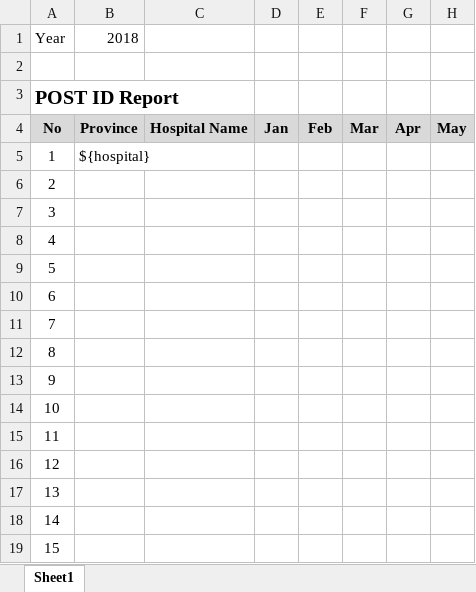
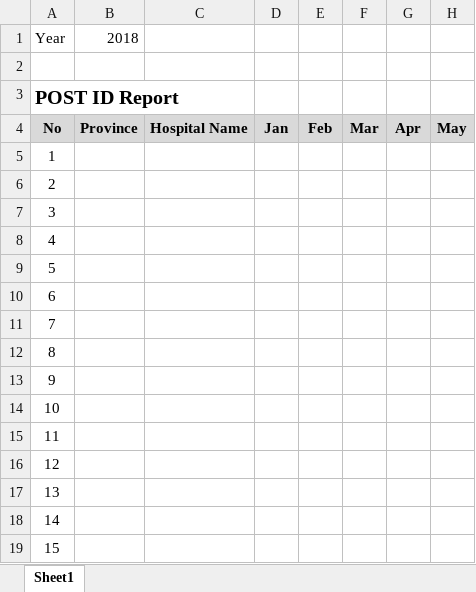
Before and after one commit to tpheaktra/post-id, an Excel workbook: public/template/Post_ID_Report_Format.xlsx, sheet Sheet1, drawn as a sheet; only a part is shown; values as stored, in another font and other column widths than the file's, no borders; the diff names each change by its address in the sheet, - before the commit and + after, or states it on an @@ line.

Commit message:
updated report

```diff
--- a/public/template/Post_ID_Report_Format.xlsx (sheet Sheet1)
+++ b/public/template/Post_ID_Report_Format.xlsx (sheet Sheet1)
-B5: ${hospital}
+B5: (empty)
```
Also changed, not shown: 6 other files.
